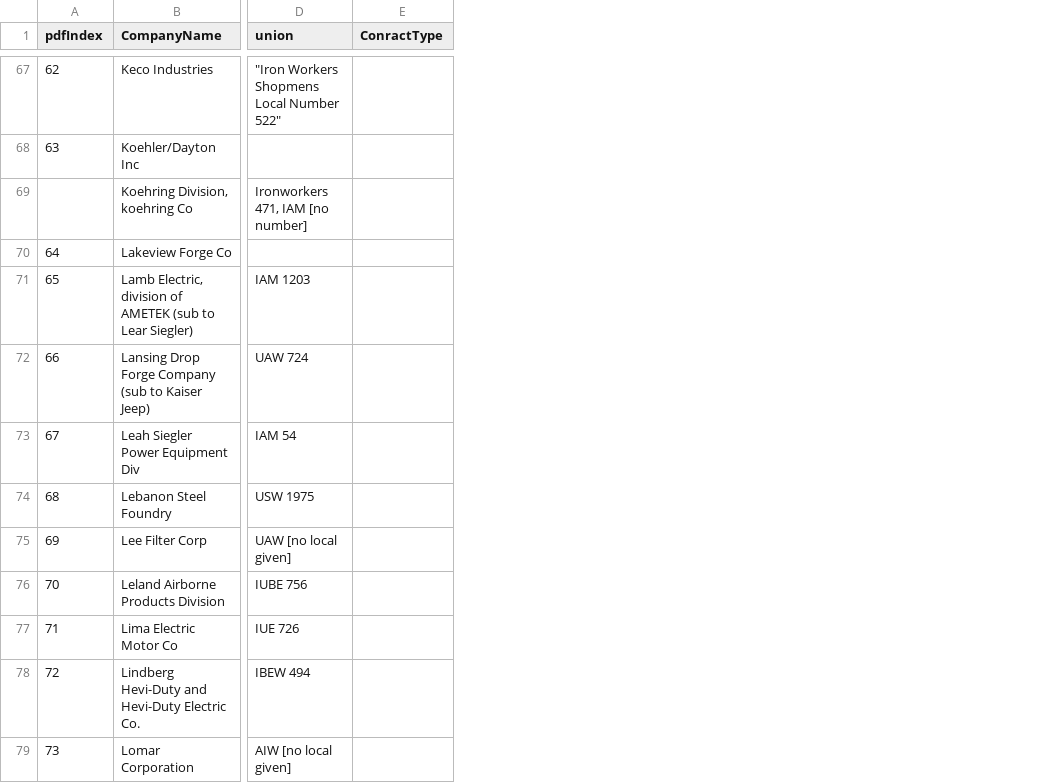
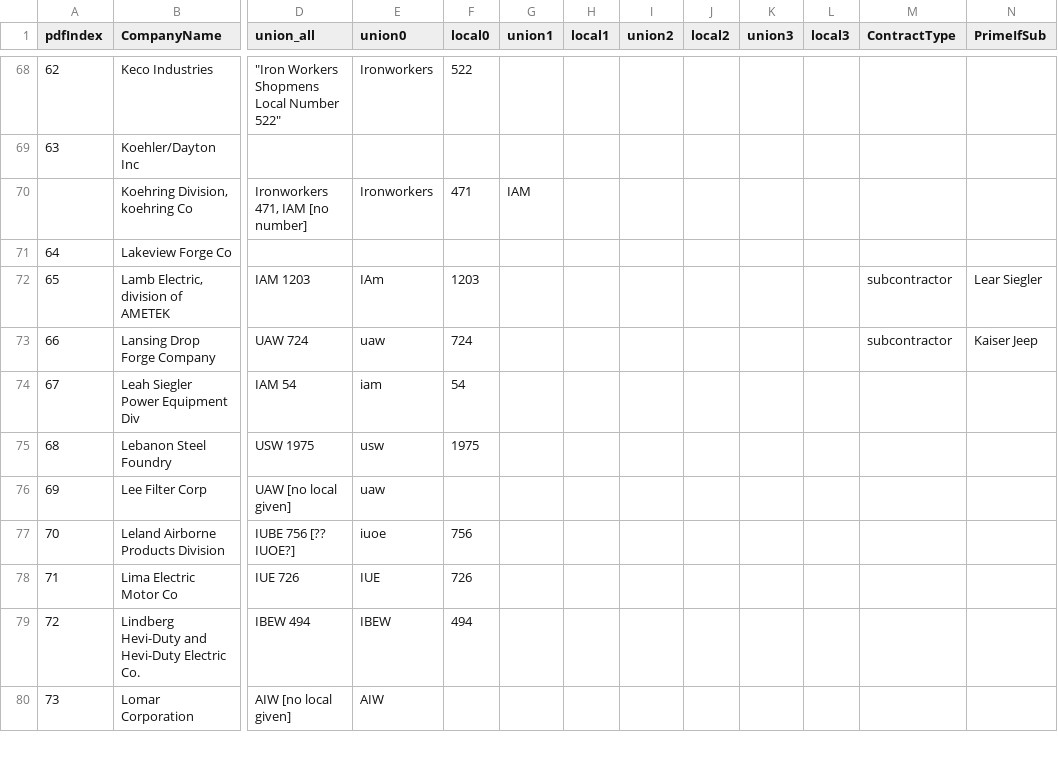
Before and after one commit to t-a-trahan/66strikes, a CSV file: strike_list_clean.csv, drawn as a sheet; only a part is shown, gaps mark what is left out; removed rows and columns are numbered as before the commit, all else as after; the diff covers the shown part only; the diff names each change by its address in the sheet, - before the commit and + after, or states it on an @@ line.

```diff
--- a/strike_list_clean.csv
+++ b/strike_list_clean.csv
-column E (ConractType), empty
+column E (union0), rows 68-80: Ironworkers |  | Ironworkers |  | IAm | uaw | iam | usw | uaw | iuoe | IUE | IBEW | AIW
+column F (local0), rows 68-79: 522 |  | 471 |  | 1203 | 724 | 54 | 1975 |  | 756 | 726 | 494
+column G (union1), row 70: IAM
+column H (local1), empty
+column I (union2), empty
+column J (local2), empty
+column K (union3), empty
+column L (local3), empty
+column M (ContractType), rows 72-73: subcontractor | subcontractor
+column N (PrimeIfSub), rows 72-73: Lear Siegler | Kaiser Jeep
-D1: union
+D1: union_all
-B72 (CompanyName): Lamb Electric, division of AMETEK (sub to Lear Siegler)
+B72 (CompanyName): Lamb Electric, division of AMETEK
-B73 (CompanyName): Lansing Drop Forge Company (sub to Kaiser Jeep)
+B73 (CompanyName): Lansing Drop Forge Company
-D77 (union_all): IUBE 756
+D77 (union_all): IUBE 756 [?? IUOE?]
```
Also changed, not shown: 1 added row and 12 edited cells elsewhere in this file, 1 other file.
